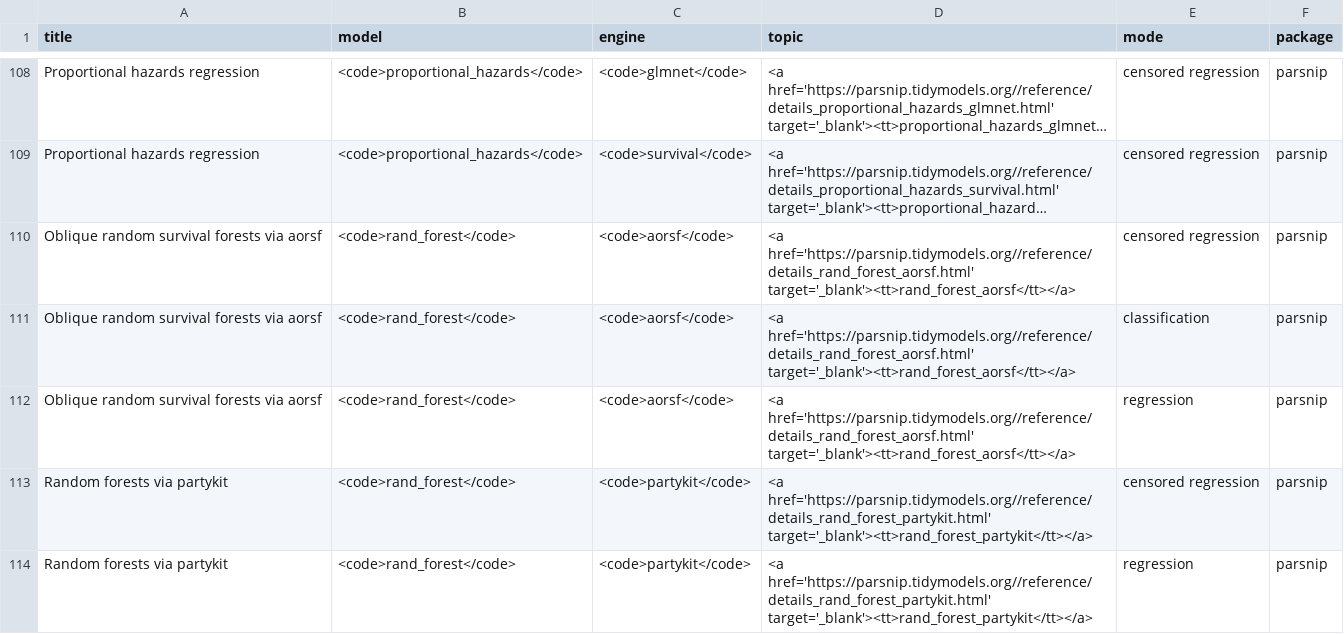
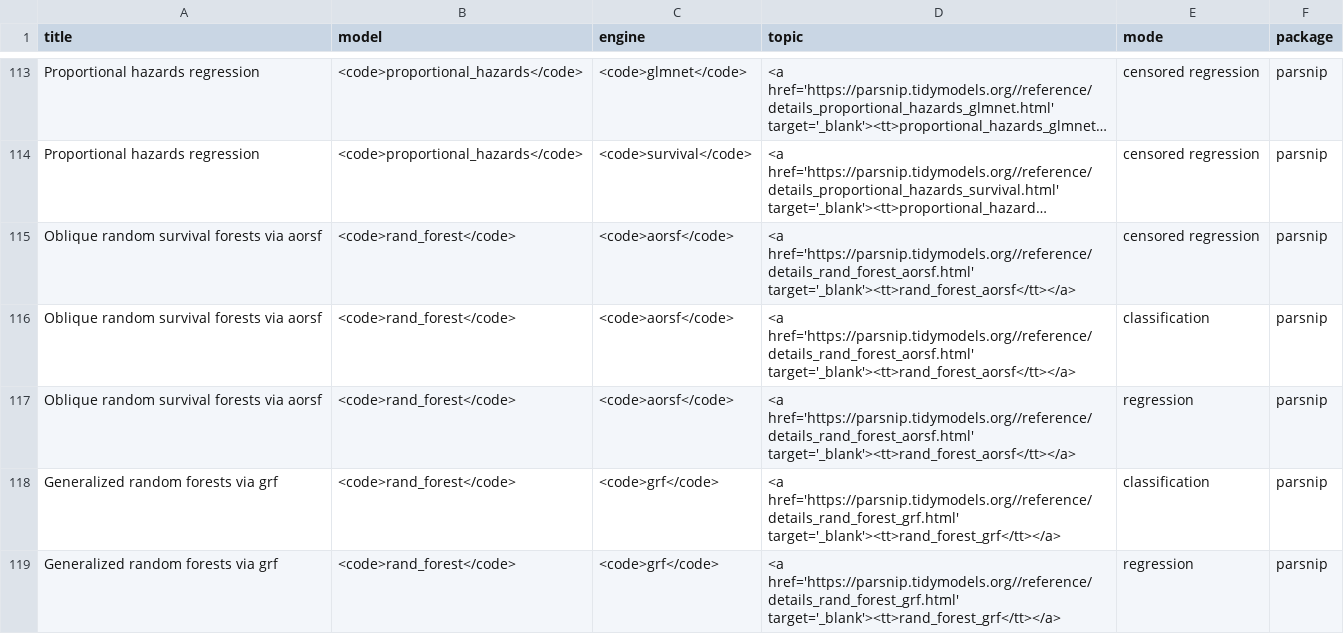
Before and after one commit to tidymodels/tidymodels.org, a CSV file: find/parsnip/parsnip_models.csv, drawn as a sheet; only a part is shown, gaps mark what is left out; the shorter side is filled out with more unchanged rows; long unchanged cells end in …; the diff covers the shown part only.

```diff
--- a/find/parsnip/parsnip_models.csv
+++ b/find/parsnip/parsnip_models.csv
@@ -112 +117,3 @@ Oblique random survival forests via aorsf,<code>rand_forest</code>,<code>aorsf</
 Oblique random survival forests via aorsf,<code>rand_forest</code>,<code>aorsf</code>,<a href='https://parsnip.tidymodels.org//reference/details_rand_forest_aorsf.html' target='_blank'><tt>rand_forest_aorsf</tt></a>,regression,parsnip
+Generalized random forests via grf,<code>rand_forest</code>,<code>grf</code>,<a href='https://parsnip.tidymodels.org//reference/details_rand_forest_grf.html' target='_blank'><tt>rand_forest_grf</tt></a>,classification,parsnip
+Generalized random forests via grf,<code>rand_forest</code>,<code>grf</code>,<a href='https://parsnip.tidymodels.org//reference/details_rand_forest_grf.html' target='_blank'><tt>rand_forest_grf</tt></a>,regression,parsnip
```
Also changed, not shown: 10 added rows elsewhere in this file, find/recipes/recipe_functions.csv, find/sparse/models.csv, 2 other files.
